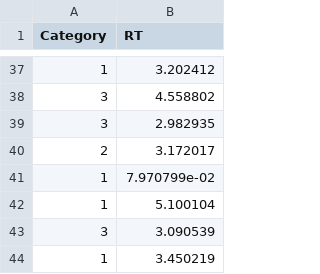
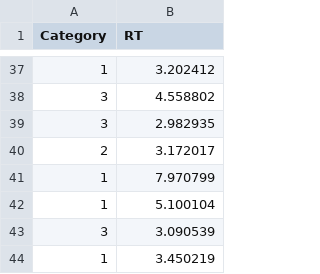
Before and after one commit to lydiabrundisch/lydiabrundisch, a CSV file: applications/predator_prey_data.csv, drawn as a sheet; only a part is shown, gaps mark what is left out.

Commit message:
Fix data vis

```diff
--- a/applications/predator_prey_data.csv
+++ b/applications/predator_prey_data.csv
@@ -40,3 +40,3 @@ Category,RT
 2,3.172017
-1,7.970799e-02
+1,7.970799
 1,5.100104
```
Also changed, not shown: 1 other file.
